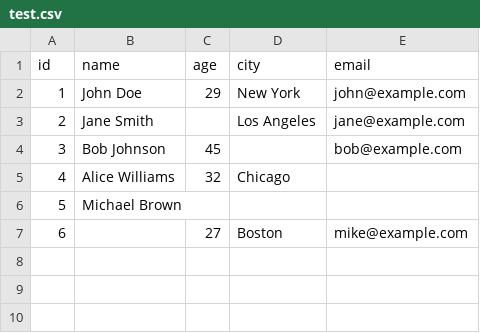
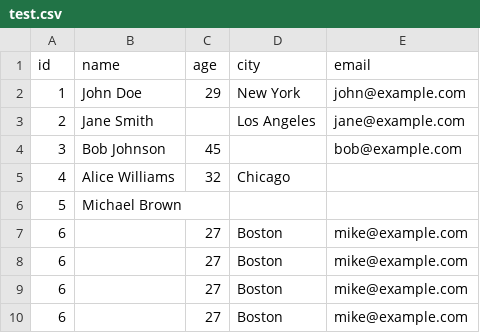
Before and after one commit to KshitijBharambe/Data-Hygiene-Toolkit, a CSV file: test.csv, drawn as a sheet.

```diff
--- a/test.csv
+++ b/test.csv
@@ -7 +7,4 @@ id,name,age,city,email
 6,,27,Boston,mike@example.com
+6,,27,Boston,mike@example.com
+6,,27,Boston,mike@example.com
+6,,27,Boston,mike@example.com
```
Also changed, not shown: 3 other files.
